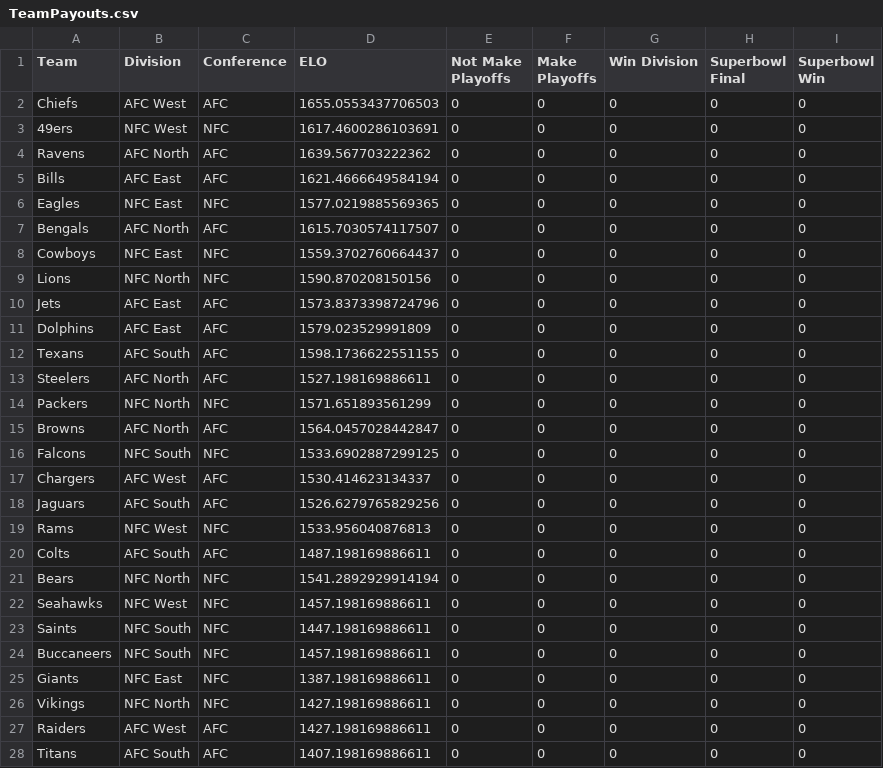
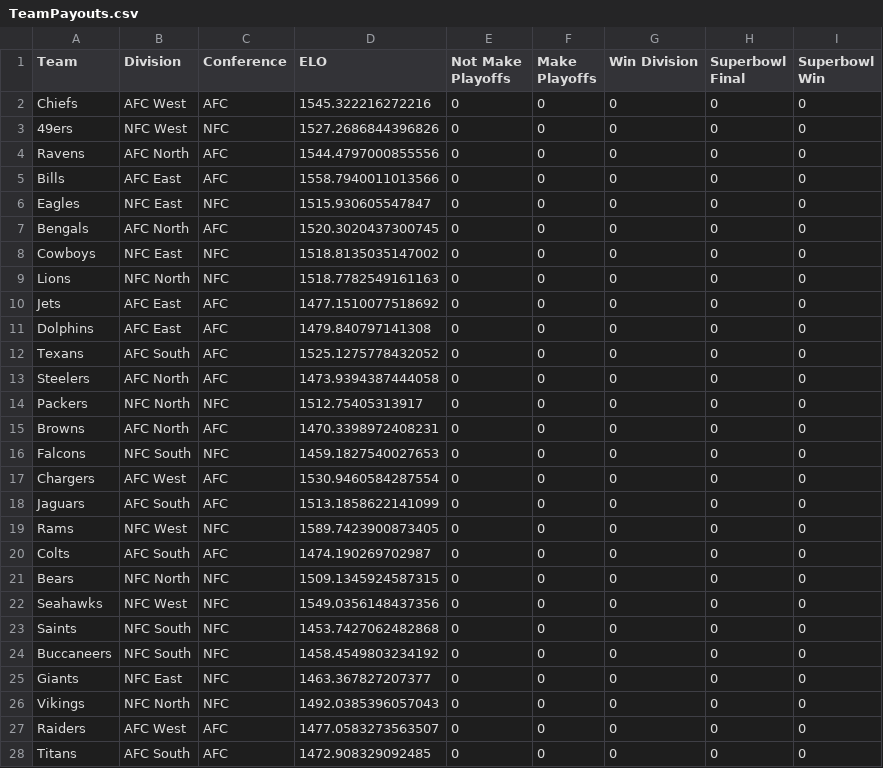
Before and after one commit to The-CTra1n/NFL, a CSV file: TeamPayouts.csv, drawn as a sheet; only a part is shown; the diff covers the shown part only.

```diff
--- a/TeamPayouts.csv
+++ b/TeamPayouts.csv
@@ -1,28 +1,28 @@
 Team,Division,Conference,ELO,Not Make Playoffs,Make Playoffs,Win Division,Superbowl Final,Superbowl Win
-Chiefs,AFC West,AFC,1655.0553437706503,0,0,0,0,0
-49ers,NFC West,NFC,1617.4600286103691,0,0,0,0,0
-Ravens,AFC North,AFC,1639.567703222362,0,0,0,0,0
-Bills,AFC East,AFC,1621.4666649584194,0,0,0,0,0
-Eagles,NFC East,NFC,1577.0219885569365,0,0,0,0,0
-Bengals,AFC North,AFC,1615.7030574117507,0,0,0,0,0
-Cowboys,NFC East,NFC,1559.3702760664437,0,0,0,0,0
-Lions,NFC North,NFC,1590.870208150156,0,0,0,0,0
-Jets,AFC East,AFC,1573.8373398724796,0,0,0,0,0
-Dolphins,AFC East,AFC,1579.023529991809,0,0,0,0,0
-Texans,AFC South,AFC,1598.1736622551155,0,0,0,0,0
-Steelers,AFC North,AFC,1527.198169886611,0,0,0,0,0
-Packers,NFC North,NFC,1571.651893561299,0,0,0,0,0
-Browns,AFC North,AFC,1564.0457028442847,0,0,0,0,0
-Falcons,NFC South,NFC,1533.6902887299125,0,0,0,0,0
-Chargers,AFC West,AFC,1530.414623134337,0,0,0,0,0
-Jaguars,AFC South,AFC,1526.6279765829256,0,0,0,0,0
-Rams,NFC West,NFC,1533.956040876813,0,0,0,0,0
-Colts,AFC South,AFC,1487.198169886611,0,0,0,0,0
-Bears,NFC North,NFC,1541.2892929914194,0,0,0,0,0
-Seahawks,NFC West,NFC,1457.198169886611,0,0,0,0,0
-Saints,NFC South,NFC,1447.198169886611,0,0,0,0,0
-Buccaneers,NFC South,NFC,1457.198169886611,0,0,0,0,0
-Giants,NFC East,NFC,1387.198169886611,0,0,0,0,0
-Vikings,NFC North,NFC,1427.198169886611,0,0,0,0,0
-Raiders,AFC West,AFC,1427.198169886611,0,0,0,0,0
-Titans,AFC South,AFC,1407.198169886611,0,0,0,0,0
+Chiefs,AFC West,AFC,1545.322216272216,0,0,0,0,0
+49ers,NFC West,NFC,1527.2686844396826,0,0,0,0,0
+Ravens,AFC North,AFC,1544.4797000855556,0,0,0,0,0
+Bills,AFC East,AFC,1558.7940011013566,0,0,0,0,0
+Eagles,NFC East,NFC,1515.930605547847,0,0,0,0,0
+Bengals,AFC North,AFC,1520.3020437300745,0,0,0,0,0
+Cowboys,NFC East,NFC,1518.8135035147002,0,0,0,0,0
+Lions,NFC North,NFC,1518.7782549161163,0,0,0,0,0
+Jets,AFC East,AFC,1477.1510077518692,0,0,0,0,0
+Dolphins,AFC East,AFC,1479.840797141308,0,0,0,0,0
+Texans,AFC South,AFC,1525.1275778432052,0,0,0,0,0
+Steelers,AFC North,AFC,1473.9394387444058,0,0,0,0,0
+Packers,NFC North,NFC,1512.75405313917,0,0,0,0,0
+Browns,AFC North,AFC,1470.3398972408231,0,0,0,0,0
+Falcons,NFC South,NFC,1459.1827540027653,0,0,0,0,0
+Chargers,AFC West,AFC,1530.9460584287554,0,0,0,0,0
+Jaguars,AFC South,AFC,1513.1858622141099,0,0,0,0,0
+Rams,NFC West,NFC,1589.7423900873405,0,0,0,0,0
+Colts,AFC South,AFC,1474.190269702987,0,0,0,0,0
+Bears,NFC North,NFC,1509.1345924587315,0,0,0,0,0
+Seahawks,NFC West,NFC,1549.0356148437356,0,0,0,0,0
+Saints,NFC South,NFC,1453.7427062482868,0,0,0,0,0
+Buccaneers,NFC South,NFC,1458.4549803234192,0,0,0,0,0
+Giants,NFC East,NFC,1463.367827207377,0,0,0,0,0
+Vikings,NFC North,NFC,1492.0385396057043,0,0,0,0,0
+Raiders,AFC West,AFC,1477.0583273563507,0,0,0,0,0
+Titans,AFC South,AFC,1472.908329092485,0,0,0,0,0
```
Also changed, not shown: 5 edited cells elsewhere in this file, GameResults.csv, 1 other file.
